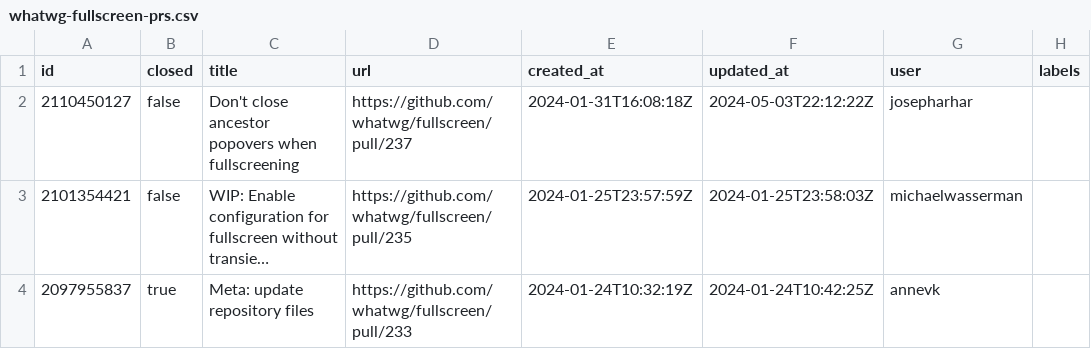
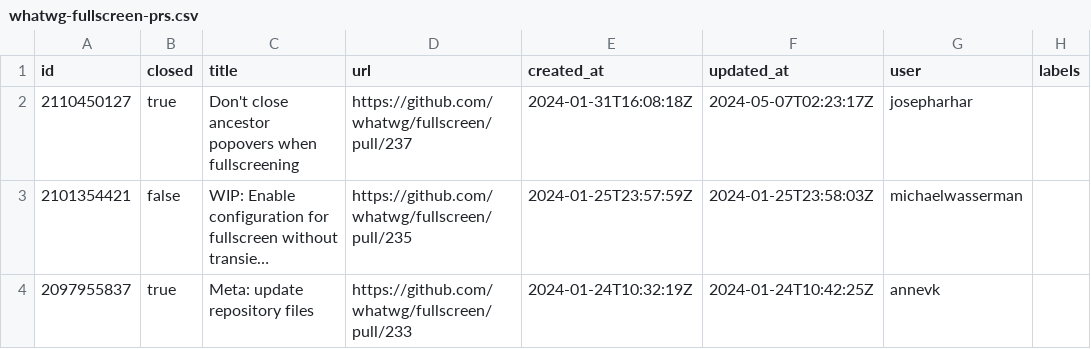
Before and after one commit to bgrins/compat-utils, a CSV file: output/whatwg-fullscreen-prs.csv, drawn as a sheet; only a part is shown; long unchanged cells end in …; the diff names each change by its address in the sheet, - before the commit and + after, or states it on an @@ line.

```diff
--- a/output/whatwg-fullscreen-prs.csv
+++ b/output/whatwg-fullscreen-prs.csv
-B2 (closed): false
+B2 (closed): true
-F2 (updated_at): 2024-05-03T22:12:22Z
+F2 (updated_at): 2024-05-07T02:23:17Z
```
Also changed, not shown: output/all-comments.csv, output/w3c-pointerlock.csv, 6 other files.
